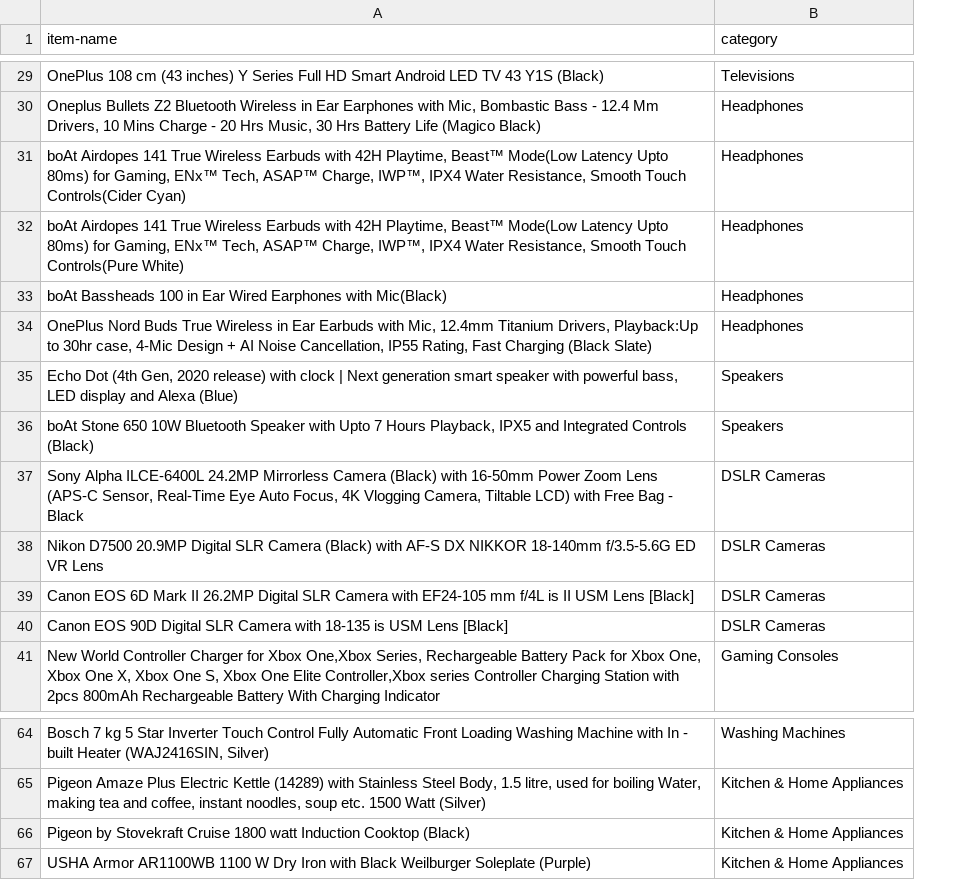
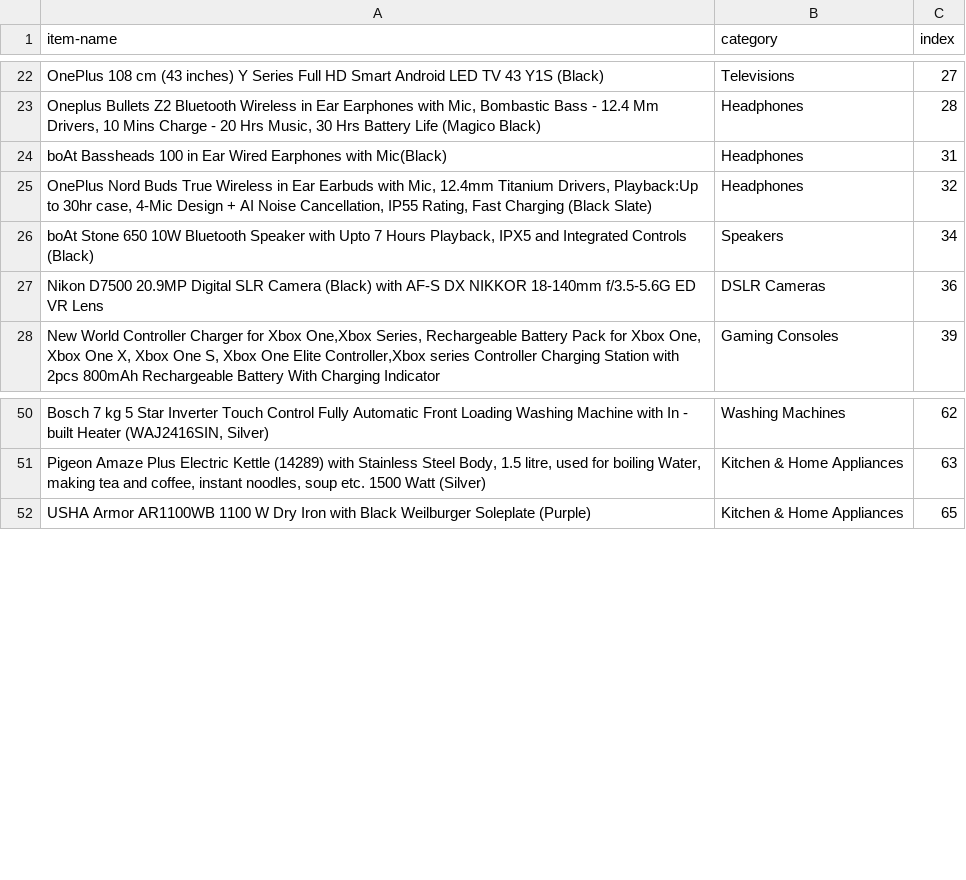
Before and after one commit to titan-slayers/CS-699-2022, a CSV file: amazon-data/itemlist.csv, drawn as a sheet; only a part is shown, gaps mark what is left out; removed rows and columns are numbered as before the commit, all else as after; the diff covers the shown part only; the diff names each change by its address in the sheet, - before the commit and + after, or states it on an @@ line.

```diff
--- a/amazon-data/itemlist.csv
+++ b/amazon-data/itemlist.csv
+column C (index), rows 22-28: 27 | 28 | 31 | 32 | 34 | 36 | 39; rows 50-52: 62 | 63 | 65
-row 31: boAt Airdopes 141 True Wireless Earbuds with 42H Playtime, Beast™ Mode(Low Latency Upto 80ms) for Gaming, ENx™ Tech, ASAP™ Charge, IWP™, IPX4 Water Resistance, Smooth Touch Controls(Cider Cyan) | Headphones
-row 32: boAt Airdopes 141 True Wireless Earbuds with 42H Playtime, Beast™ Mode(Low Latency Upto 80ms) for Gaming, ENx™ Tech, ASAP™ Charge, IWP™, IPX4 Water Resistance, Smooth Touch Controls(Pure White) | Headphones
-row 35: Echo Dot (4th Gen, 2020 release) with clock | Next generation smart speaker with powerful bass, LED display and Alexa (Blue) | Speakers
-row 37: Sony Alpha ILCE-6400L 24.2MP Mirrorless Camera (Black) with 16-50mm Power Zoom Lens (APS-C Sensor, Real-Time Eye Auto Focus, 4K Vlogging Camera, Tiltable LCD) with Free Bag - Black | DSLR Cameras
-row 39: Canon EOS 6D Mark II 26.2MP Digital SLR Camera with EF24-105 mm f/4L is II USM Lens [Black] | DSLR Cameras
-row 40: Canon EOS 90D Digital SLR Camera with 18-135 is USM Lens [Black] | DSLR Cameras
-row 66: Pigeon by Stovekraft Cruise 1800 watt Induction Cooktop (Black) | Kitchen & Home Appliances
```
Also changed, not shown: 1 added row and 9 removed rows elsewhere in this file, 2 other files.
